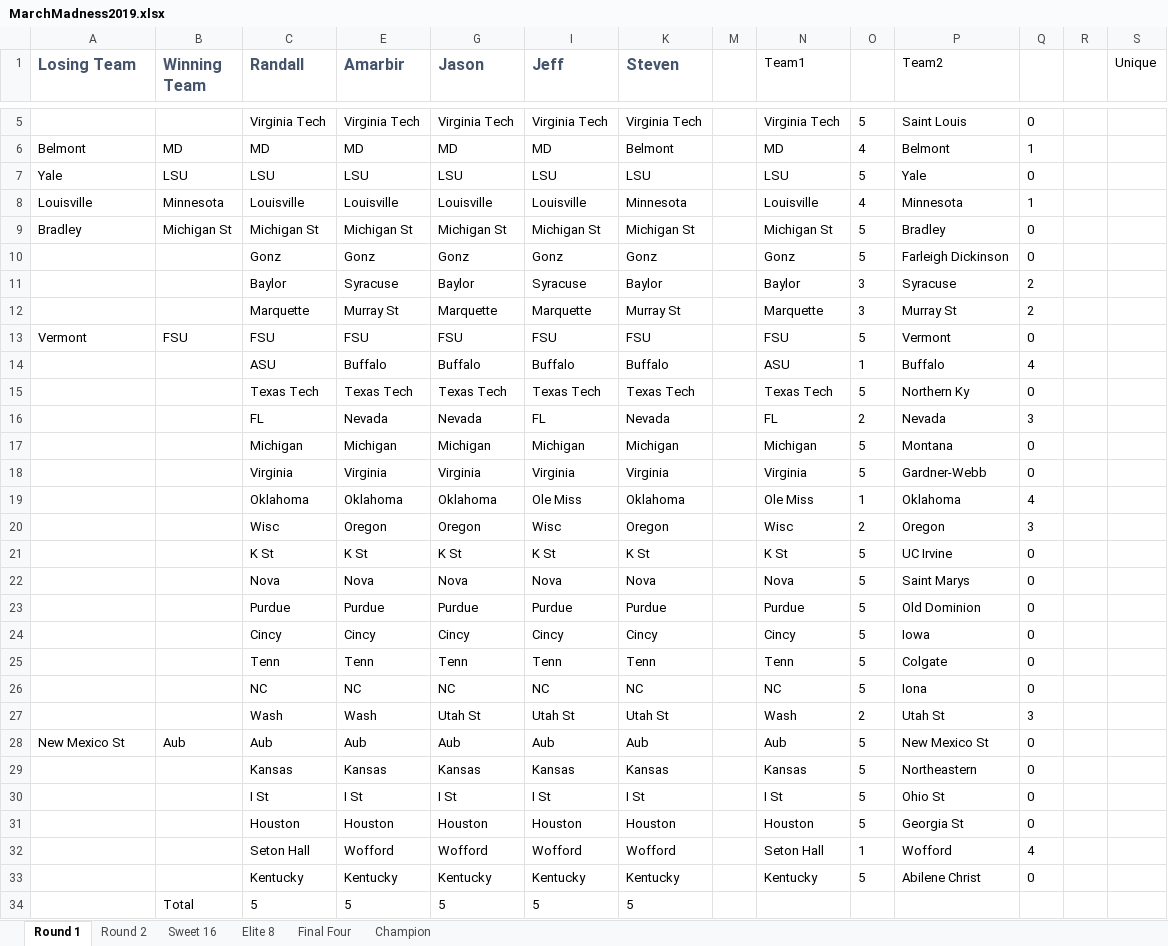
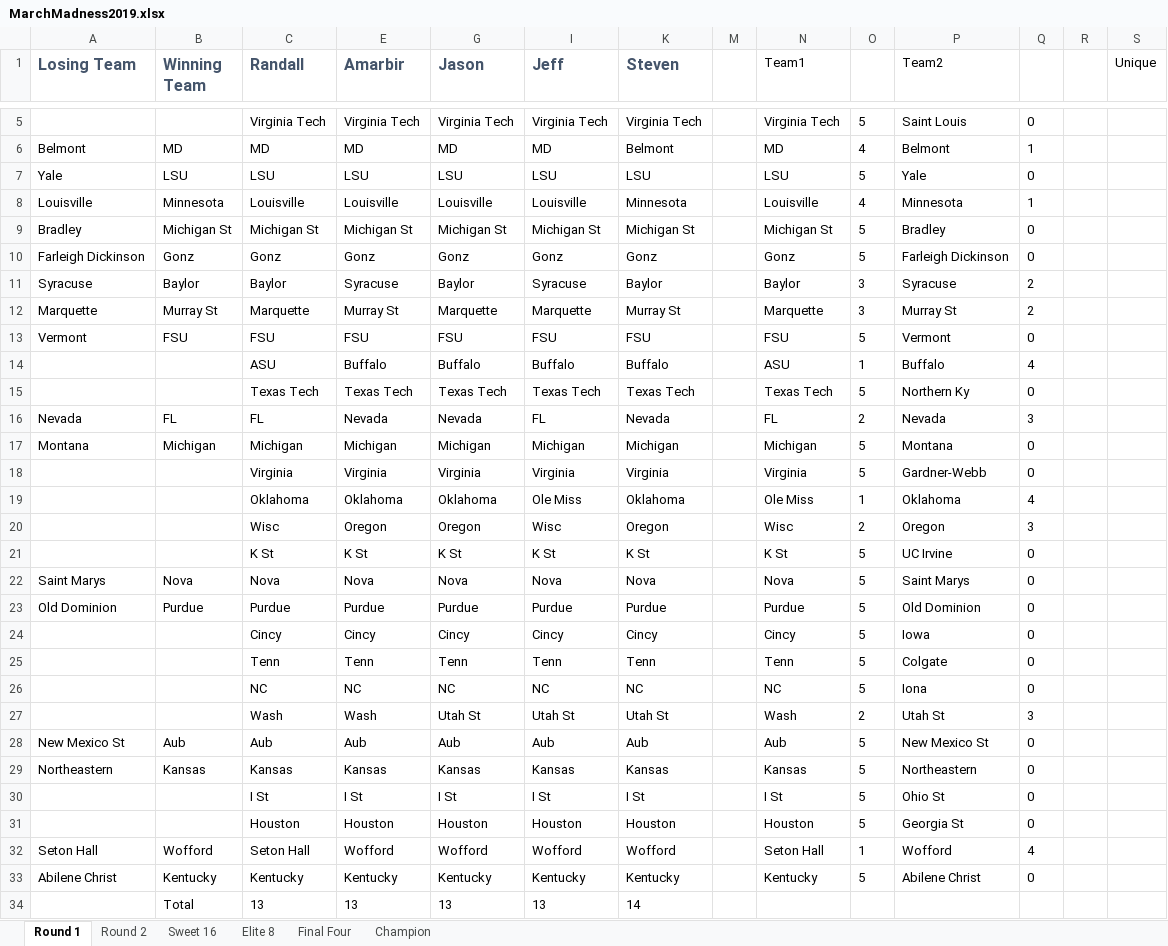
Before and after one commit to MadPacUte/NCAA2019, an Excel workbook: MarchMadness2019.xlsx, sheet Round 1, drawn as a sheet; only a part is shown, gaps mark what is left out; values as stored, in another font and other column widths than the file's, no borders; conditional formats not drawn; removed rows and columns are numbered as before the commit, all else as after; the diff names each change by its address in the sheet, - before the commit and + after, or states it on an @@ line.

Commit message:
Add files via upload
Updated winning team

```diff
--- a/MarchMadness2019.xlsx (sheet Round 1)
+++ b/MarchMadness2019.xlsx (sheet Round 1)
-A10 (Losing Team): (empty)
+A10 (Losing Team): Farleigh Dickinson
-B10 (Winning Team): (empty)
+B10 (Winning Team): Gonz
-A11 (Losing Team): (empty)
+A11 (Losing Team): Syracuse
-B11 (Winning Team): (empty)
+B11 (Winning Team): Baylor
-A12 (Losing Team): (empty)
+A12 (Losing Team): Marquette
-B12 (Winning Team): (empty)
+B12 (Winning Team): Murray St
-A16 (Losing Team): (empty)
+A16 (Losing Team): Nevada
-B16 (Winning Team): (empty)
+B16 (Winning Team): FL
-A17 (Losing Team): (empty)
+A17 (Losing Team): Montana
-B17 (Winning Team): (empty)
+B17 (Winning Team): Michigan
-A22 (Losing Team): (empty)
+A22 (Losing Team): Saint Marys
-B22 (Winning Team): (empty)
+B22 (Winning Team): Nova
-A23 (Losing Team): (empty)
+A23 (Losing Team): Old Dominion
-B23 (Winning Team): (empty)
+B23 (Winning Team): Purdue
-A29 (Losing Team): (empty)
+A29 (Losing Team): Northeastern
-B29 (Winning Team): (empty)
+B29 (Winning Team): Kansas
-A32 (Losing Team): (empty)
+A32 (Losing Team): Seton Hall
-B32 (Winning Team): (empty)
+B32 (Winning Team): Wofford
-A33 (Losing Team): (empty)
+A33 (Losing Team): Abilene Christ
-B33 (Winning Team): (empty)
+B33 (Winning Team): Kentucky
-row 34:  | Total | 5 | 5 | 5 | 5 | 5
+row 34:  | Total | 13 | 13 | 13 | 13 | 14
```
Also changed, not shown: hidden cells.
